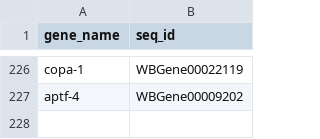
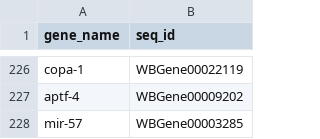
Before and after one commit to tdurham86/EPICViz, a CSV file: wormbase_id_map.csv, drawn as a sheet; only a part is shown, gaps mark what is left out.

Commit message:
adds gene report modal dialog
the gene report modal dialog will appear when a user clicks on a gene
expression rect, producing a report with gene metrics for that
particular selection.

```diff
--- a/wormbase_id_map.csv
+++ b/wormbase_id_map.csv
@@ -227 +227,2 @@ copa-1,WBGene00022119
 aptf-4,WBGene00009202
+mir-57,WBGene00003285
```
Also changed, not shown: 58 other files.
